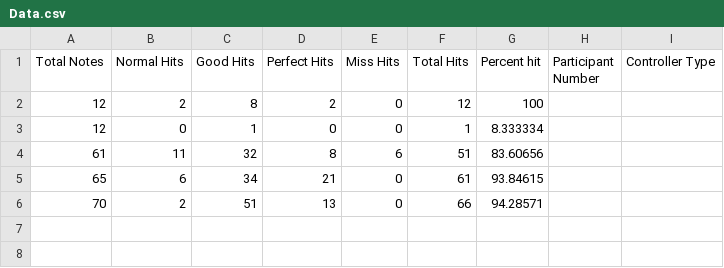
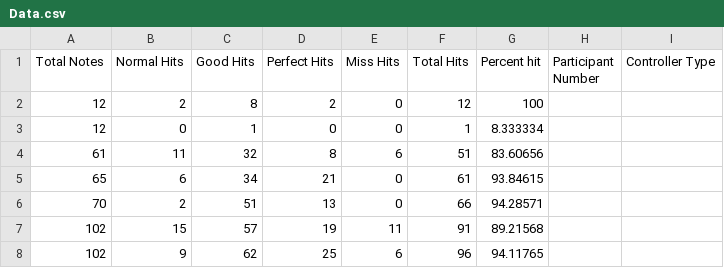
Before and after one commit to csu-hci-projects/SP24-Are-You-Sure-Thats-The-Right-Controller-Gauging-Frustration-Success-Rate-In-Rhythm-Games-Based, a CSV file: Assets/Results/Data.csv, drawn as a sheet; the diff names each change by its address in the sheet, - before the commit and + after, or states it on an @@ line.

```diff
--- a/Assets/Results/Data.csv
+++ b/Assets/Results/Data.csv
+row 7: 102 | 15 | 57 | 19 | 11 | 91 | 89.21568
+row 8: 102 | 9 | 62 | 25 | 6 | 96 | 94.11765
```
Also changed, not shown: 1 other file.
